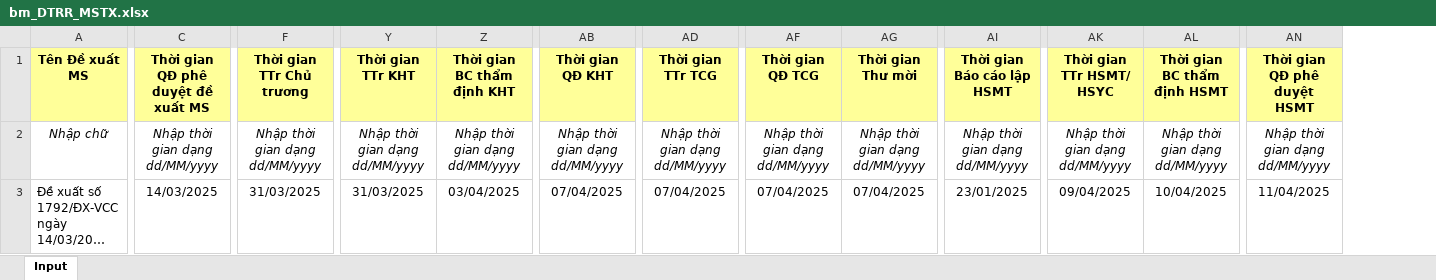
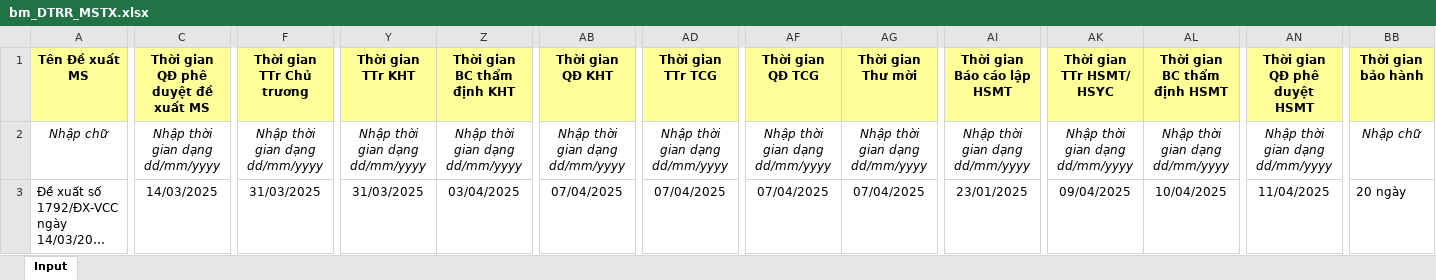
Before and after one commit to Black-Cloud-2301/test-cbms, an Excel workbook: assets/files/bm_DTRR_MSTX.xlsx, sheet Input, drawn as a sheet; only a part is shown, gaps mark what is left out; long unchanged cells end in …; values as stored, in another font and other column widths than the file's, no borders; the diff covers the shown part only; the diff names each change by its address in the sheet, - before the commit and + after, or states it on an @@ line.

```diff
--- a/assets/files/bm_DTRR_MSTX.xlsx (sheet Input)
+++ b/assets/files/bm_DTRR_MSTX.xlsx (sheet Input)
+column BB (Thời gian bảo hành), rows 2-3: Nhập chữ | 20 ngày
-C2: Nhập thời gian dạng dd/MM/yyyy
+C2: Nhập thời gian dạng dd/mm/yyyy
-F2 (Thời gian TTr Chủ trương): Nhập thời gian dạng dd/MM/yyyy
+F2 (Thời gian TTr Chủ trương): Nhập thời gian dạng dd/mm/yyyy
-Y2 (Thời gian TTr KHT): Nhập thời gian dạng dd/MM/yyyy
+Y2 (Thời gian TTr KHT): Nhập thời gian dạng dd/mm/yyyy
-Z2 (Thời gian BC thẩm định KHT): Nhập thời gian dạng dd/MM/yyyy
+Z2 (Thời gian BC thẩm định KHT): Nhập thời gian dạng dd/mm/yyyy
-AB2 (Thời gian QĐ KHT): Nhập thời gian dạng dd/MM/yyyy
+AB2 (Thời gian QĐ KHT): Nhập thời gian dạng dd/mm/yyyy
-AD2 (Thời gian TTr TCG): Nhập thời gian dạng dd/MM/yyyy
+AD2 (Thời gian TTr TCG): Nhập thời gian dạng dd/mm/yyyy
-AF2 (Thời gian QĐ TCG): Nhập thời gian dạng dd/MM/yyyy
+AF2 (Thời gian QĐ TCG): Nhập thời gian dạng dd/mm/yyyy
-AG2 (Thời gian Thư mời): Nhập thời gian dạng dd/MM/yyyy
+AG2 (Thời gian Thư mời): Nhập thời gian dạng dd/mm/yyyy
-AI2 (Thời gian Báo cáo lập HSMT): Nhập thời gian dạng dd/MM/yyyy
+AI2 (Thời gian Báo cáo lập HSMT): Nhập thời gian dạng dd/mm/yyyy
-AK2 (Thời gian TTr HSMT/ HSYC): Nhập thời gian dạng dd/MM/yyyy
+AK2 (Thời gian TTr HSMT/ HSYC): Nhập thời gian dạng dd/mm/yyyy
-AL2 (Thời gian BC thẩm định HSMT): Nhập thời gian dạng dd/MM/yyyy
+AL2 (Thời gian BC thẩm định HSMT): Nhập thời gian dạng dd/mm/yyyy
-AN2 (Thời gian QĐ phê duyệt HSMT): Nhập thời gian dạng dd/MM/yyyy
+AN2 (Thời gian QĐ phê duyệt HSMT): Nhập thời gian dạng dd/mm/yyyy
```
Also changed, not shown: 10 edited cells elsewhere in this sheet, assets/files/bm_CDT_DADT.xlsx, assets/files/bm_CDT_MSTX.xlsx, 17 other files.
